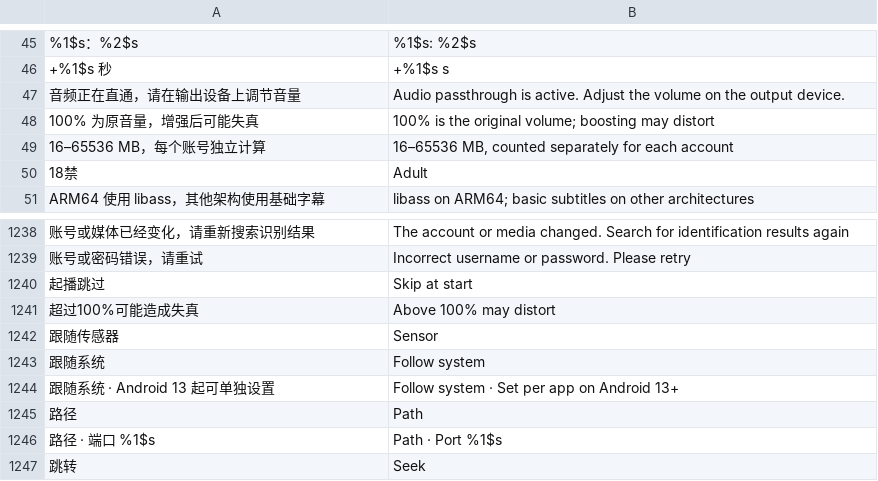
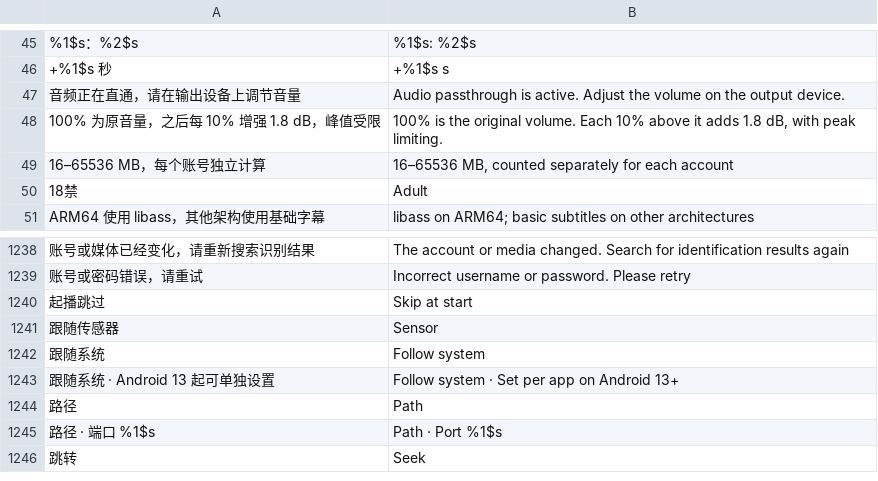
Before and after one commit to li88iioo/Pathfin, a TSV file: android/app/src/main/resources/i18n/en.tsv, drawn as a sheet; only a part is shown, gaps mark what is left out; removed rows and columns are numbered as before the commit, all else as after; the diff names each change by its address in the sheet, - before the commit and + after, or states it on an @@ line.

Commit message:
fix(player): preview volume boost while dragging
Apply slider changes as the user drags, save once on release, and restore the committed level if the gesture is cancelled.

```diff
--- a/android/app/src/main/resources/i18n/en.tsv
+++ b/android/app/src/main/resources/i18n/en.tsv
-row 48: 100% 为原音量，增强后可能失真 | 100% is the original volume; boosting may distort
+row 48: 100% 为原音量，之后每 10% 增强 1.8 dB，峰值受限 | 100% is the original volume. Each 10% above it adds 1.8 dB, with peak limiting.
-row 1241: 超过100%可能造成失真 | Above 100% may distort
```
Also changed, not shown: 6 other files.
